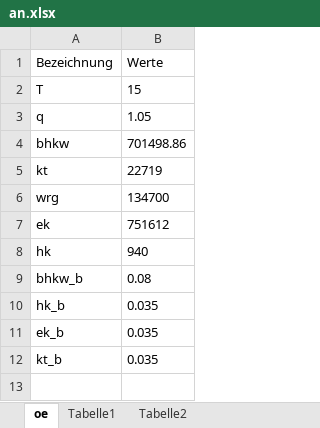
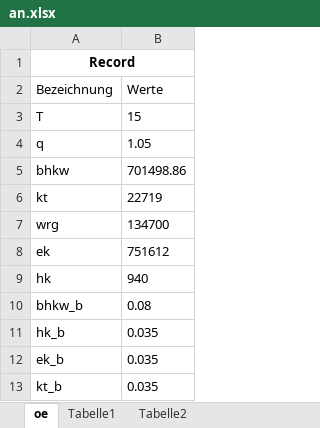
Before and after one commit to tud-david/Synergie, an Excel workbook: Test_files/Data/Records/an.xlsx, sheet oe, drawn as a sheet; values as stored, in another font and other column widths than the file's, no borders; the diff names each change by its address in the sheet, - before the commit and + after, or states it on an @@ line.

```diff
--- a/Test_files/Data/Records/an.xlsx (sheet oe)
+++ b/Test_files/Data/Records/an.xlsx (sheet oe)
+row 1: Record
```
Also changed, not shown: 17 other files.
